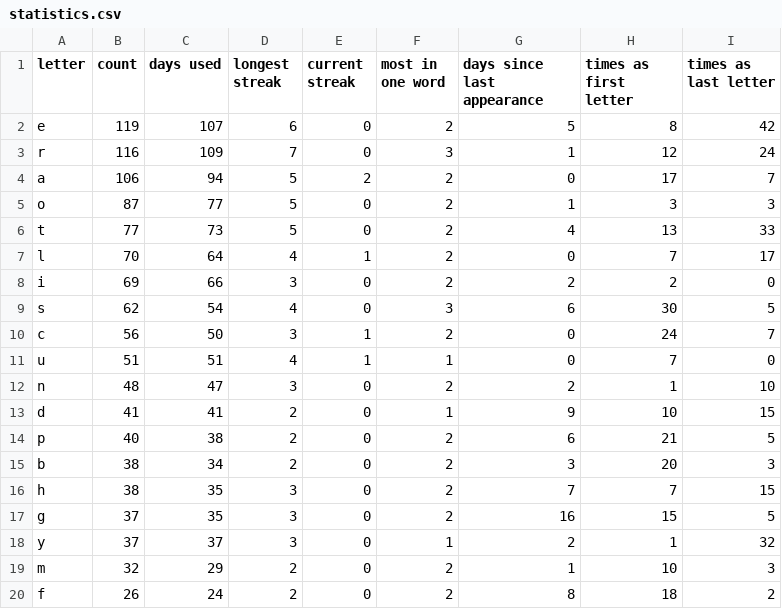
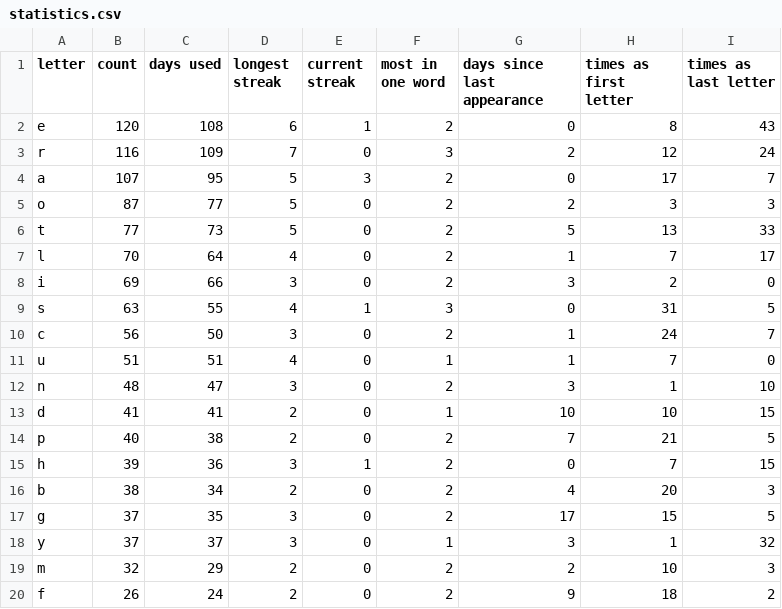
Before and after one commit to eagerterrier/previous-wordle-words, a CSV file: statistics.csv, drawn as a sheet; only a part is shown; the diff covers the shown part only.

```diff
--- a/statistics.csv
+++ b/statistics.csv
@@ -1,20 +1,20 @@
 letter,count,days used,longest streak,current streak,most in one word,days since last appearance,times as first letter,times as last letter
-e,119,107,6,0,2,5,8,42
-r,116,109,7,0,3,1,12,24
-a,106,94,5,2,2,0,17,7
-o,87,77,5,0,2,1,3,3
-t,77,73,5,0,2,4,13,33
-l,70,64,4,1,2,0,7,17
-i,69,66,3,0,2,2,2,0
-s,62,54,4,0,3,6,30,5
-c,56,50,3,1,2,0,24,7
-u,51,51,4,1,1,0,7,0
-n,48,47,3,0,2,2,1,10
-d,41,41,2,0,1,9,10,15
-p,40,38,2,0,2,6,21,5
-b,38,34,2,0,2,3,20,3
-h,38,35,3,0,2,7,7,15
-g,37,35,3,0,2,16,15,5
-y,37,37,3,0,1,2,1,32
-m,32,29,2,0,2,1,10,3
-f,26,24,2,0,2,8,18,2
+e,120,108,6,1,2,0,8,43
+r,116,109,7,0,3,2,12,24
+a,107,95,5,3,2,0,17,7
+o,87,77,5,0,2,2,3,3
+t,77,73,5,0,2,5,13,33
+l,70,64,4,0,2,1,7,17
+i,69,66,3,0,2,3,2,0
+s,63,55,4,1,3,0,31,5
+c,56,50,3,0,2,1,24,7
+u,51,51,4,0,1,1,7,0
+n,48,47,3,0,2,3,1,10
+d,41,41,2,0,1,10,10,15
+p,40,38,2,0,2,7,21,5
+h,39,36,3,1,2,0,7,15
+b,38,34,2,0,2,4,20,3
+g,37,35,3,0,2,17,15,5
+y,37,37,3,0,1,3,1,32
+m,32,29,2,0,2,2,10,3
+f,26,24,2,0,2,9,18,2
```
Also changed, not shown: 9 edited cells elsewhere in this file, racingchart.csv, 2 other files.
